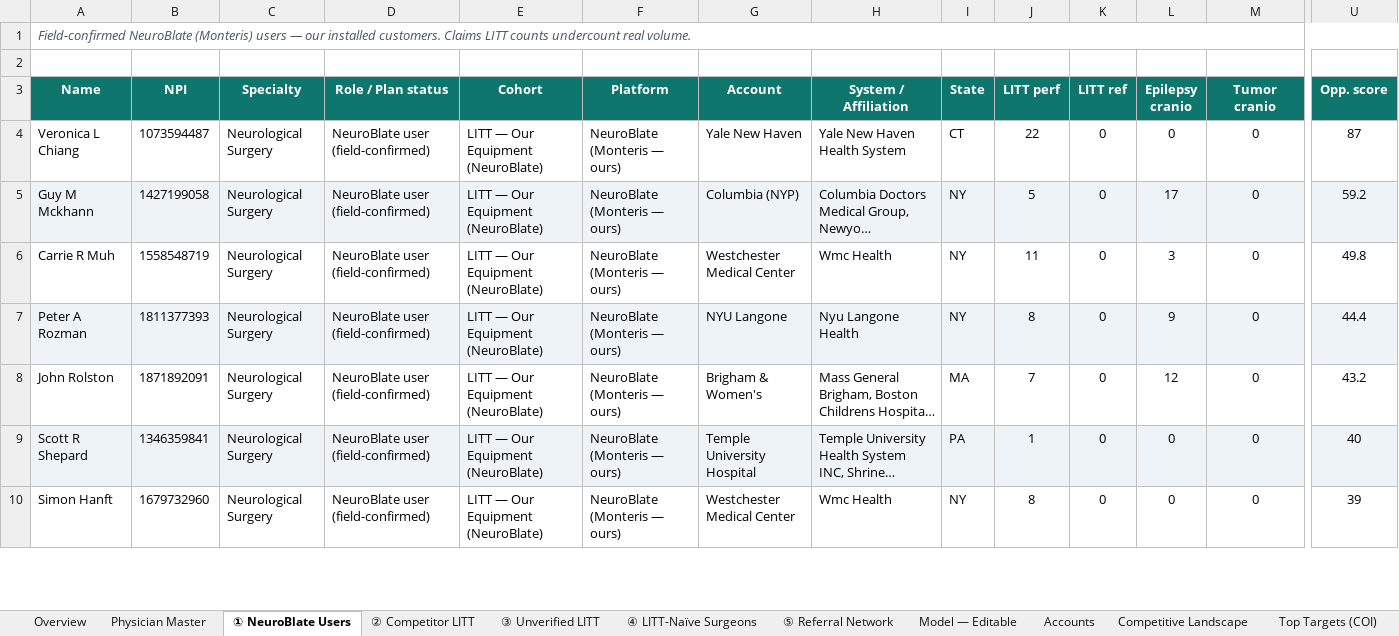
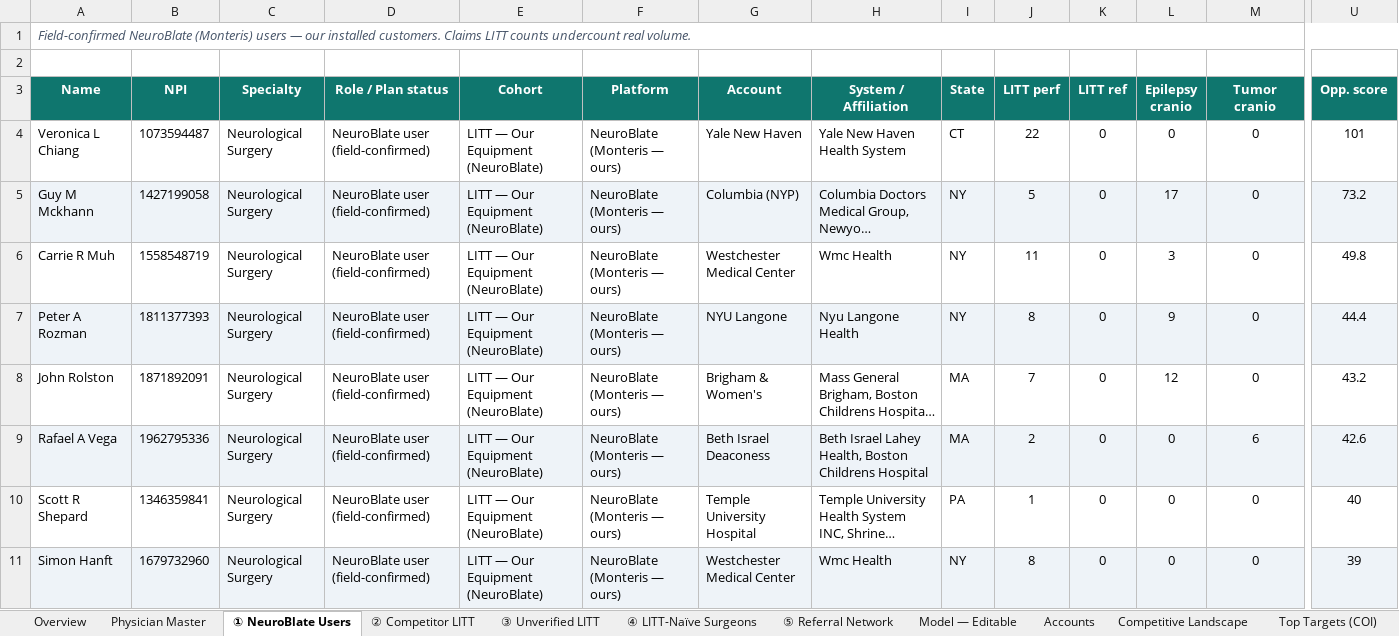
Before and after one commit to arutkowski1311-creator/LITTLibrary, an Excel workbook: LITT_Physician_Profiles.xlsx, sheet ① NeuroBlate Users, drawn as a sheet; only a part is shown, gaps mark what is left out; long unchanged cells end in …; values as stored, in another font and other column widths than the file's, no borders; addresses are those after the commit; rows hold the shown columns only; the diff covers the shown part only; the diff names each change by its address in the sheet, - before the commit and + after, or states it on an @@ line.

```diff
--- a/LITT_Physician_Profiles.xlsx (sheet ① NeuroBlate Users)
+++ b/LITT_Physician_Profiles.xlsx (sheet ① NeuroBlate Users)
-U4 (Opp. score): 87
+U4 (Opp. score): 101
-U5 (Opp. score): 59.2
+U5 (Opp. score): 73.2
+row 9: Rafael A Vega | 1962795336 | Neurological Surgery | NeuroBlate user (field-confirmed) | LITT — Our Equipment (NeuroBlate) | NeuroBlate (Monteris — ours) | Beth Israel Deaconess | Beth Israel Lahey Health, Boston Childrens Hospital | MA | 2 | 0 | 0 | 6 | 42.6
-A10:U10 fill: #EEF3F8
+A10:U10 fill: none
-A11:U11 fill: none
+A11:U11 fill: #EEF3F8
```
Also changed, not shown: 1 removed row and cell formats elsewhere in this sheet, sheet Physician Master, sheet ② Competitor LITT, sheet ③ Unverified LITT, other sheet tabs, 7 other files.
